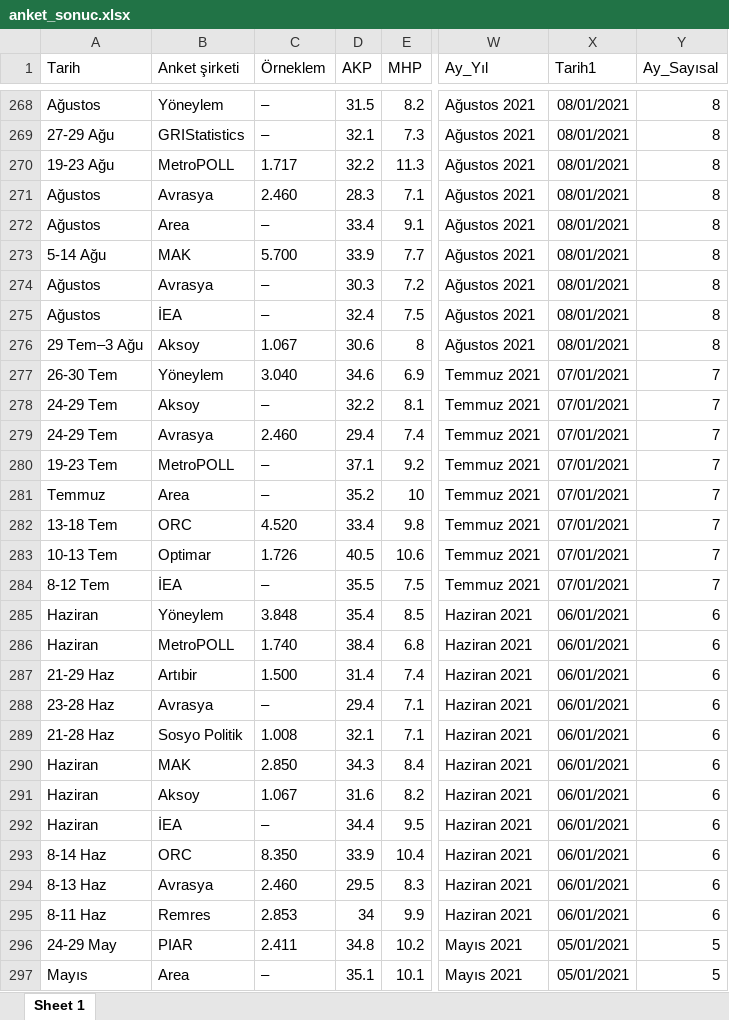
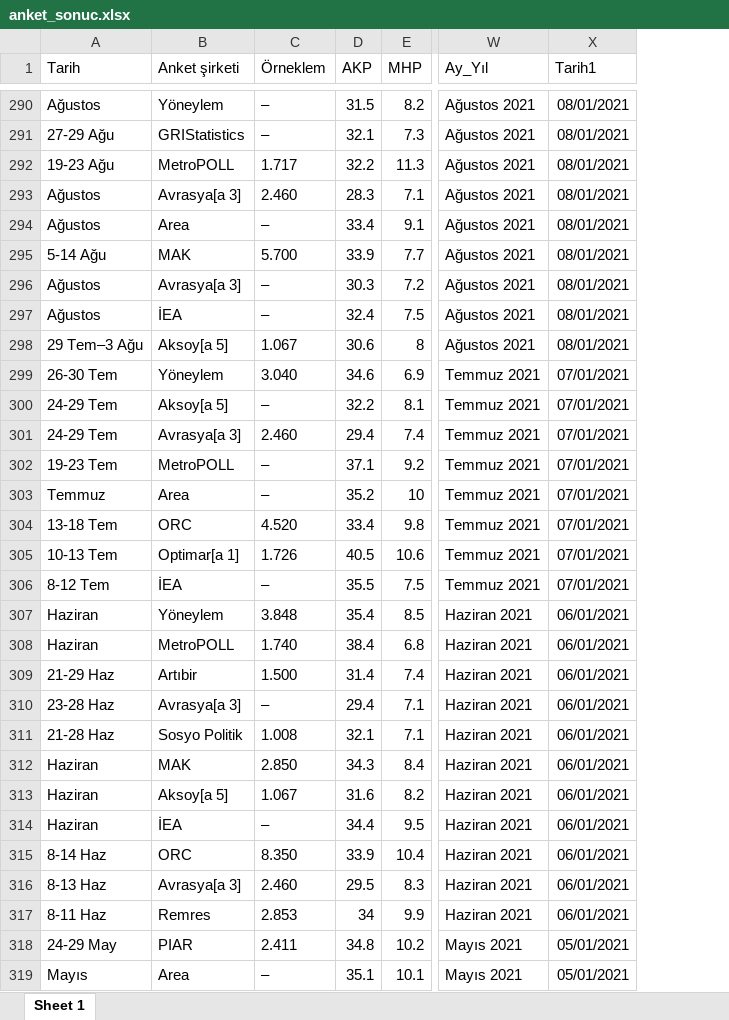
Before and after one commit to ozancanozdemir/ozancanozdemir.github.io, an Excel workbook: anket_sonuc.xlsx, sheet Sheet 1, drawn as a sheet; only a part is shown, gaps mark what is left out; values as stored, in another font and other column widths than the file's, no borders; removed rows and columns are numbered as before the commit, all else as after; the diff covers the shown part only; the diff names each change by its address in the sheet, - before the commit and + after, or states it on an @@ line.

```diff
--- a/anket_sonuc.xlsx (sheet Sheet 1)
+++ b/anket_sonuc.xlsx (sheet Sheet 1)
-column Y (Ay_Sayısal), rows 268-297: 8 | 8 | 8 | 8 | 8 | 8 | 8 | 8 | 8 | 7 | 7 | 7 | 7 | 7 | 7 | 7 | 7 | 6 | 6 | 6 | 6 | 6 | 6 | 6 | 6 | 6 | 6 | 6 | 5 | 5
-B293 (Anket şirketi): Avrasya
+B293 (Anket şirketi): Avrasya[a 3]
-B296 (Anket şirketi): Avrasya
+B296 (Anket şirketi): Avrasya[a 3]
-B298 (Anket şirketi): Aksoy
+B298 (Anket şirketi): Aksoy[a 5]
-B300 (Anket şirketi): Aksoy
+B300 (Anket şirketi): Aksoy[a 5]
-B301 (Anket şirketi): Avrasya
+B301 (Anket şirketi): Avrasya[a 3]
-B305 (Anket şirketi): Optimar
+B305 (Anket şirketi): Optimar[a 1]
-B310 (Anket şirketi): Avrasya
+B310 (Anket şirketi): Avrasya[a 3]
-B313 (Anket şirketi): Aksoy
+B313 (Anket şirketi): Aksoy[a 5]
-B316 (Anket şirketi): Avrasya
+B316 (Anket şirketi): Avrasya[a 3]
```
Also changed, not shown: 23 added rows and 91 edited cells elsewhere in this sheet, cb_son.xlsx, 1 other file.
